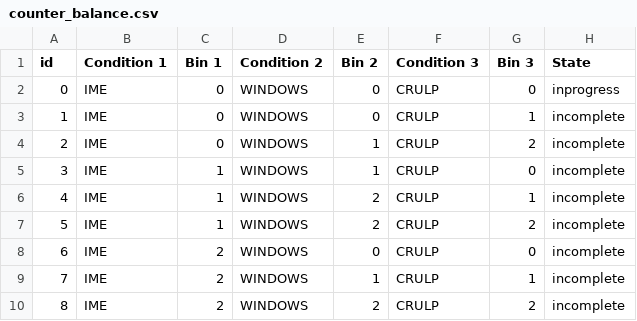
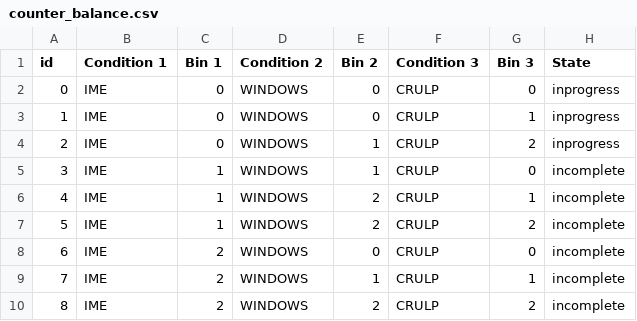
Before and after one commit to YalmazAbdullah/UOA-Nastaliq-Keyboard, a CSV file: UserStudy/backend/assets/counter_balance.csv, drawn as a sheet.

```diff
--- a/UserStudy/backend/assets/counter_balance.csv
+++ b/UserStudy/backend/assets/counter_balance.csv
@@ -2,4 +2,4 @@ id,Condition 1,Bin 1,Condition 2,Bin 2,Condition 3,Bin 3,State
 0,IME,0,WINDOWS,0,CRULP,0,inprogress
-1,IME,0,WINDOWS,0,CRULP,1,incomplete
-2,IME,0,WINDOWS,1,CRULP,2,incomplete
+1,IME,0,WINDOWS,0,CRULP,1,inprogress
+2,IME,0,WINDOWS,1,CRULP,2,inprogress
 3,IME,1,WINDOWS,1,CRULP,0,incomplete
```
Also changed, not shown: 18 other files.
